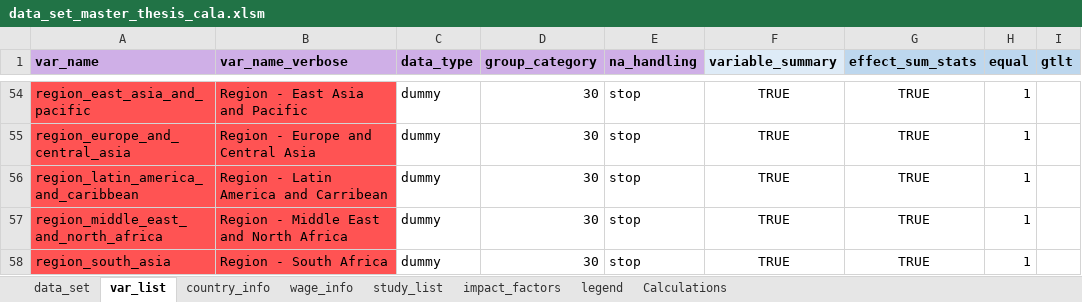
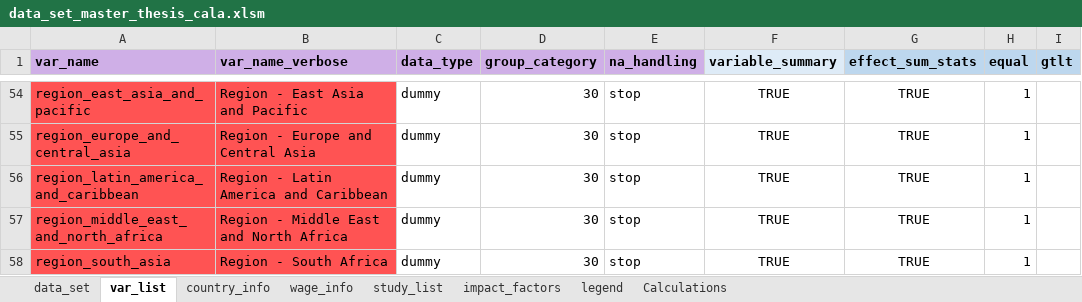
Before and after one commit to PetrCala/Diploma-Thesis, an Excel workbook: Data/data_set_master_thesis_cala.xlsm, sheet var_list, drawn as a sheet; only a part is shown, gaps mark what is left out; values as stored, in another font and other column widths than the file's, no borders; conditional formats not drawn; the diff names each change by its address in the sheet, - before the commit and + after, or states it on an @@ line.

Commit message:
Fixed a 'carribean'->'caribbean' typo across the data files

```diff
--- a/Data/data_set_master_thesis_cala.xlsm (sheet var_list)
+++ b/Data/data_set_master_thesis_cala.xlsm (sheet var_list)
-B56 (var_name_verbose): Region - Latin America and Carribean
+B56 (var_name_verbose): Region - Latin America and Caribbean
```
Also changed, not shown: sheet data_set, 3 other files.
